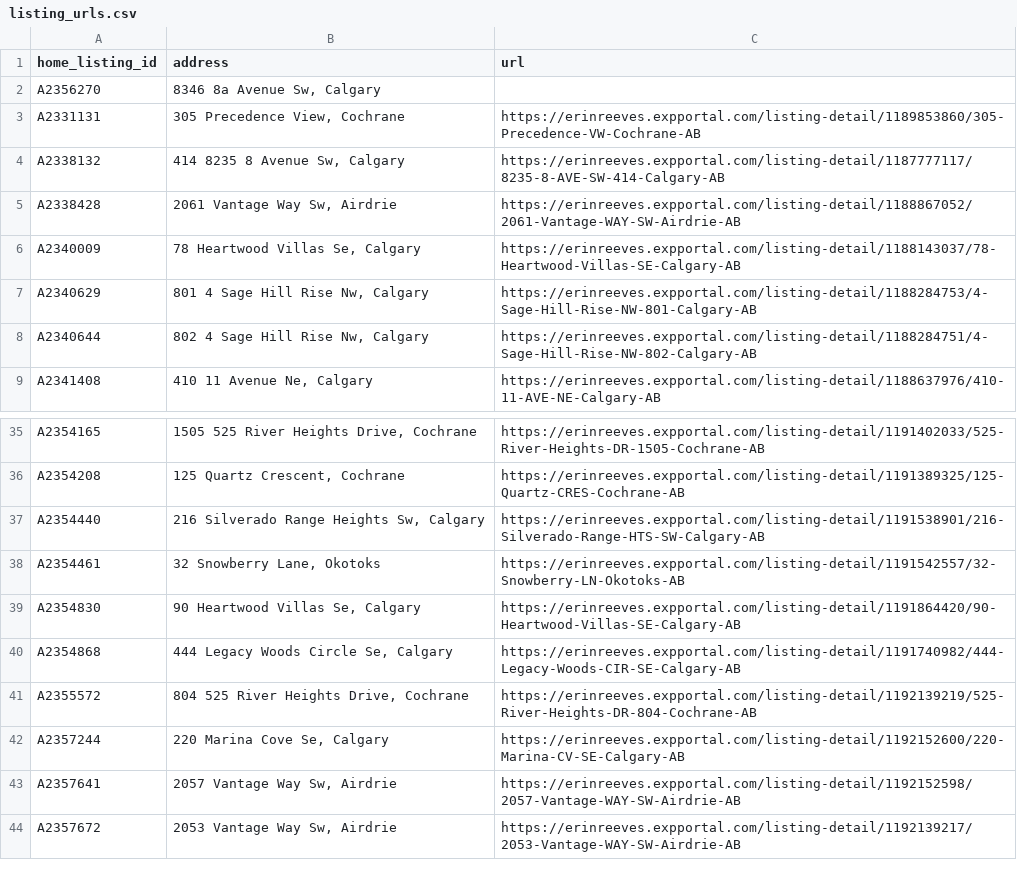
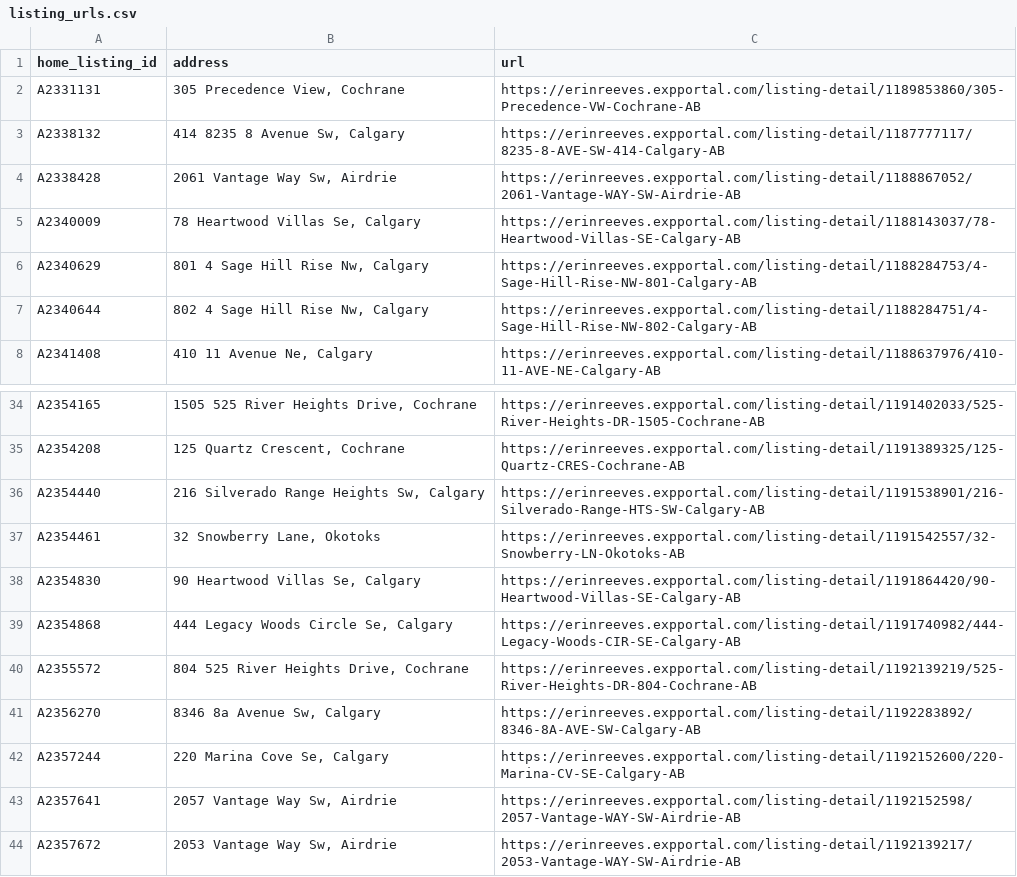
Before and after one commit to navigatormm/reeves-listings-feed, a CSV file: listing_urls.csv, drawn as a sheet; only a part is shown, gaps mark what is left out; removed rows and columns are numbered as before the commit, all else as after; the diff names each change by its address in the sheet, - before the commit and + after, or states it on an @@ line.

Commit message:
Add destination link for 8346 8A Avenue SW

```diff
--- a/listing_urls.csv
+++ b/listing_urls.csv
-row 2: A2356270 | 8346 8a Avenue Sw, Calgary
+row 41: A2356270 | 8346 8a Avenue Sw, Calgary | https://erinreeves.expportal.com/listing-detail/1192283892/8346-8A-AVE-SW-Calgary-AB
```
